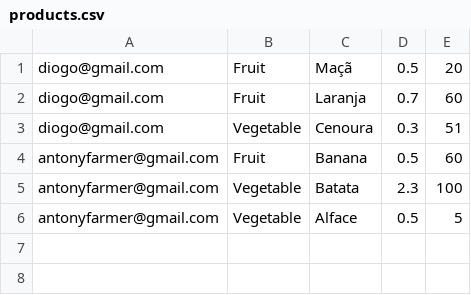
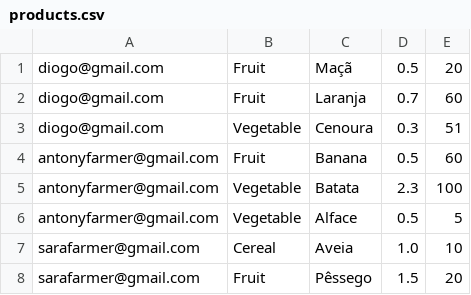
Before and after one commit to Farmers-Market-UPT/farmers-market, a CSV file: FarmersMarket/data/products.csv, drawn as a sheet; the diff names each change by its address in the sheet, - before the commit and + after, or states it on an @@ line.

```diff
--- a/FarmersMarket/data/products.csv
+++ b/FarmersMarket/data/products.csv
+row 7: sarafarmer@gmail.com | Cereal | Aveia | 1.0 | 10
+row 8: sarafarmer@gmail.com | Fruit | Pêssego | 1.5 | 20
```
Also changed, not shown: 10 other files.
